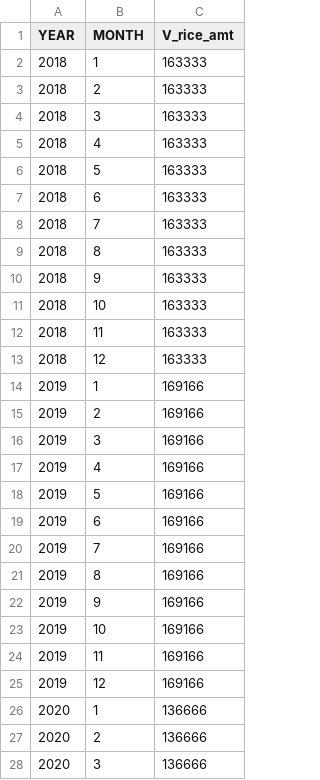
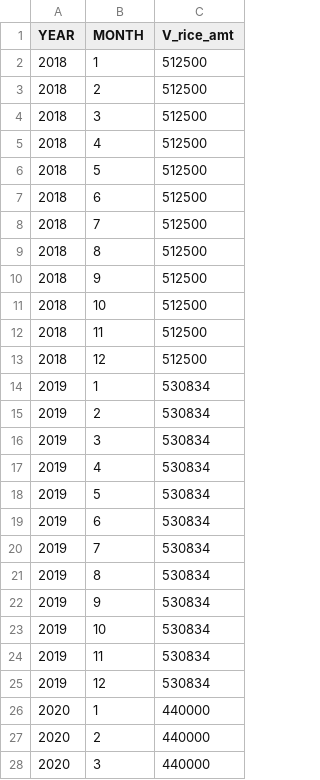
Before and after one commit to thanachok11/Ai-Project_Prectdict_rice, a CSV file: rice-Vietnam_price.csv, drawn as a sheet; only a part is shown; the diff covers the shown part only.

```diff
--- a/rice-Vietnam_price.csv
+++ b/rice-Vietnam_price.csv
@@ -1,28 +1,28 @@
 YEAR,MONTH,V_rice_amt
-2018,1,163333
-2018,2,163333
-2018,3,163333
-2018,4,163333
-2018,5,163333
-2018,6,163333
-2018,7,163333
-2018,8,163333
-2018,9,163333
-2018,10,163333
-2018,11,163333
-2018,12,163333
-2019,1,169166
-2019,2,169166
-2019,3,169166
-2019,4,169166
-2019,5,169166
-2019,6,169166
-2019,7,169166
-2019,8,169166
-2019,9,169166
-2019,10,169166
-2019,11,169166
-2019,12,169166
-2020,1,136666
-2020,2,136666
-2020,3,136666
+2018,1,512500
+2018,2,512500
+2018,3,512500
+2018,4,512500
+2018,5,512500
+2018,6,512500
+2018,7,512500
+2018,8,512500
+2018,9,512500
+2018,10,512500
+2018,11,512500
+2018,12,512500
+2019,1,530834
+2019,2,530834
+2019,3,530834
+2019,4,530834
+2019,5,530834
+2019,6,530834
+2019,7,530834
+2019,8,530834
+2019,9,530834
+2019,10,530834
+2019,11,530834
+2019,12,530834
+2020,1,440000
+2020,2,440000
+2020,3,440000
```
Also changed, not shown: 57 edited cells elsewhere in this file, 7 other files.
